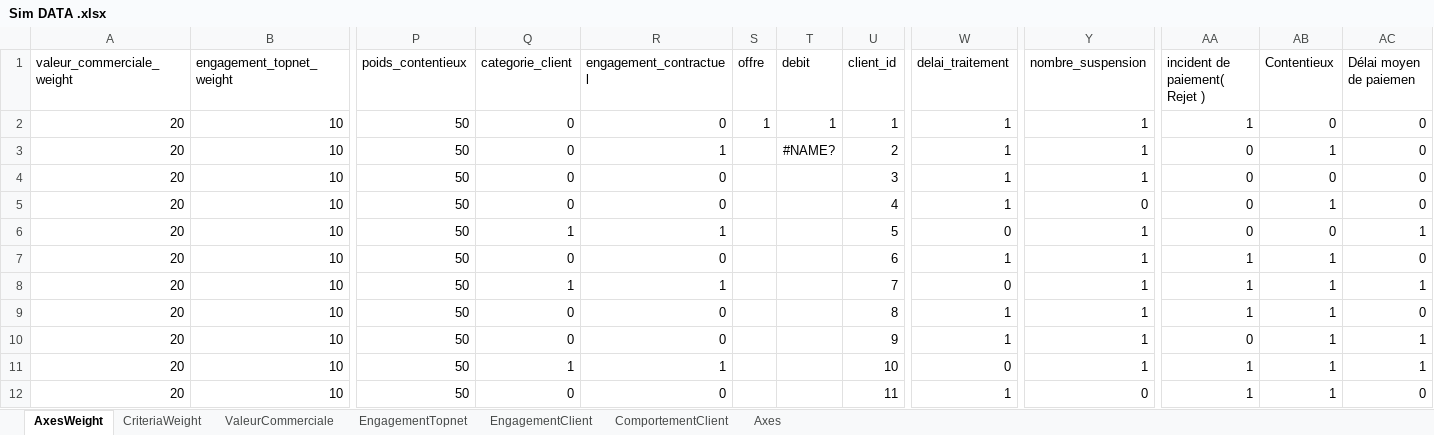
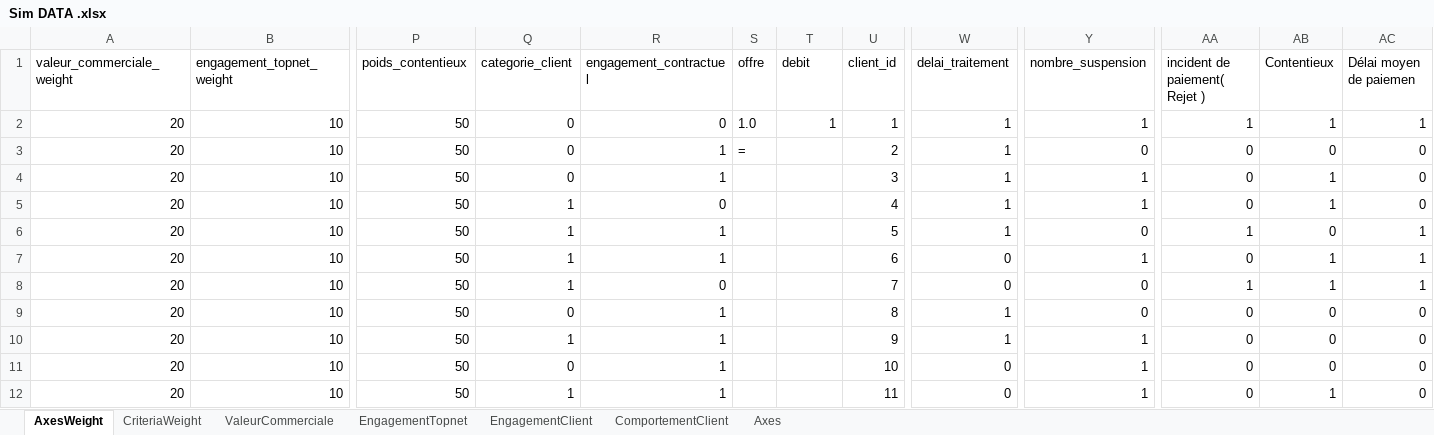
Before and after one commit to MrAhmedElmoez69/Topnet-B2C-Stage-, an Excel workbook: Conception Du Projet/Sim DATA .xlsx, sheet AxesWeight, drawn as a sheet; only a part is shown, gaps mark what is left out; values as stored, in another font and other column widths than the file's, no borders; the diff covers the shown part only; the diff names each change by its address in the sheet, - before the commit and + after, or states it on an @@ line.

Commit message:
maj sim
Co-Authored-By: Nacib Mariem <67750731+Nacib1999@users.noreply.github.com>

```diff
--- a/Conception Du Projet/Sim DATA .xlsx (sheet AxesWeight)
+++ b/Conception Du Projet/Sim DATA .xlsx (sheet AxesWeight)
-S2 (offre): 1
+S2 (offre): 1.0
-AB2 (Contentieux): 0
+AB2 (Contentieux): 1
-AC2 (Délai moyen de paiemen): 0
+AC2 (Délai moyen de paiemen): 1
-S3 (offre): (empty)
+S3 (offre): =
-T3 (debit): #NAME?
+T3 (debit): (empty)
-Y3 (nombre_suspension): 1
+Y3 (nombre_suspension): 0
-AB3 (Contentieux): 1
+AB3 (Contentieux): 0
-R4 (engagement_contractuel): 0
+R4 (engagement_contractuel): 1
-AB4 (Contentieux): 0
+AB4 (Contentieux): 1
-Q5 (categorie_client): 0
+Q5 (categorie_client): 1
-Y5 (nombre_suspension): 0
+Y5 (nombre_suspension): 1
-W6 (delai_traitement): 0
+W6 (delai_traitement): 1
-Y6 (nombre_suspension): 1
+Y6 (nombre_suspension): 0
-AA6 (incident de paiement( Rejet )): 0
+AA6 (incident de paiement( Rejet )): 1
-Q7 (categorie_client): 0
+Q7 (categorie_client): 1
-R7 (engagement_contractuel): 0
+R7 (engagement_contractuel): 1
-W7 (delai_traitement): 1
+W7 (delai_traitement): 0
-AA7 (incident de paiement( Rejet )): 1
+AA7 (incident de paiement( Rejet )): 0
-AC7 (Délai moyen de paiemen): 0
+AC7 (Délai moyen de paiemen): 1
-R8 (engagement_contractuel): 1
+R8 (engagement_contractuel): 0
-Y8:Y9 (nombre_suspension): 1
+Y8:Y9 (nombre_suspension): 0
-R9:R10 (engagement_contractuel): 0
+R9:R10 (engagement_contractuel): 1
-AA9 (incident de paiement( Rejet )): 1
+AA9 (incident de paiement( Rejet )): 0
-AB9:AB11 (Contentieux): 1
+AB9:AB11 (Contentieux): 0
-Q10 (categorie_client): 0
+Q10 (categorie_client): 1
-AC10:AC11 (Délai moyen de paiemen): 1
+AC10:AC11 (Délai moyen de paiemen): 0
-Q11 (categorie_client): 1
+Q11 (categorie_client): 0
-AA11:AA12 (incident de paiement( Rejet )): 1
+AA11:AA12 (incident de paiement( Rejet )): 0
-Q12 (categorie_client): 0
+Q12 (categorie_client): 1
-R12 (engagement_contractuel): 0
+R12 (engagement_contractuel): 1
-W12 (delai_traitement): 1
+W12 (delai_traitement): 0
-Y12 (nombre_suspension): 0
+Y12 (nombre_suspension): 1
```
Also changed, not shown: 320 edited cells elsewhere in this sheet.
